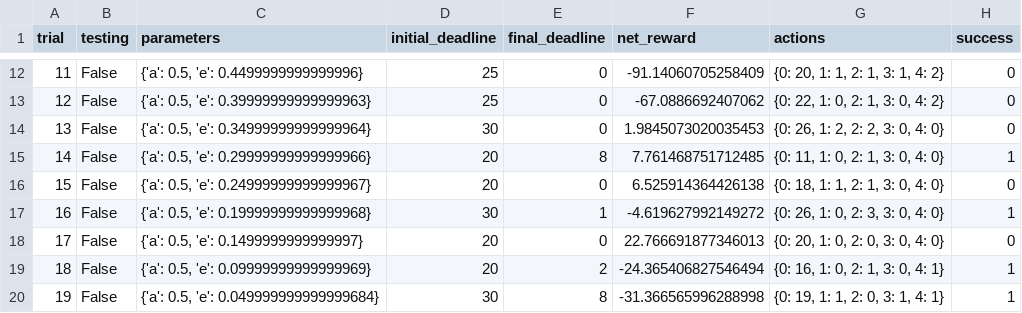
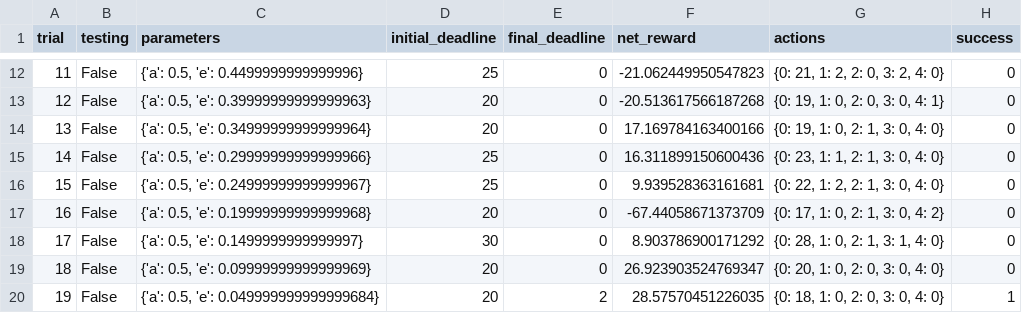
Before and after one commit to parze/machine-learning, a CSV file: smartcab/logs/sim_default-learning.csv, drawn as a sheet; only a part is shown, gaps mark what is left out; the diff covers the shown part only.

```diff
--- a/smartcab/logs/sim_default-learning.csv
+++ b/smartcab/logs/sim_default-learning.csv
@@ -12,9 +12,9 @@ trial,testing,parameters,initial_deadline,final_deadline,net_reward,actions,succ
-11,False,"{'a': 0.5, 'e': 0.4499999999999996}",25,0,-91.14060705258409,"{0: 20, 1: 1, 2: 1, 3: 1, 4: 2}",0
-12,False,"{'a': 0.5, 'e': 0.39999999999999963}",25,0,-67.0886692407062,"{0: 22, 1: 0, 2: 1, 3: 0, 4: 2}",0
-13,False,"{'a': 0.5, 'e': 0.34999999999999964}",30,0,1.9845073020035453,"{0: 26, 1: 2, 2: 2, 3: 0, 4: 0}",0
-14,False,"{'a': 0.5, 'e': 0.29999999999999966}",20,8,7.761468751712485,"{0: 11, 1: 0, 2: 1, 3: 0, 4: 0}",1
-15,False,"{'a': 0.5, 'e': 0.24999999999999967}",20,0,6.525914364426138,"{0: 18, 1: 1, 2: 1, 3: 0, 4: 0}",0
-16,False,"{'a': 0.5, 'e': 0.19999999999999968}",30,1,-4.619627992149272,"{0: 26, 1: 0, 2: 3, 3: 0, 4: 0}",1
-17,False,"{'a': 0.5, 'e': 0.1499999999999997}",20,0,22.766691877346013,"{0: 20, 1: 0, 2: 0, 3: 0, 4: 0}",0
-18,False,"{'a': 0.5, 'e': 0.09999999999999969}",20,2,-24.365406827546494,"{0: 16, 1: 0, 2: 1, 3: 0, 4: 1}",1
-19,False,"{'a': 0.5, 'e': 0.049999999999999684}",30,8,-31.366565996288998,"{0: 19, 1: 1, 2: 0, 3: 1, 4: 1}",1
+11,False,"{'a': 0.5, 'e': 0.4499999999999996}",25,0,-21.062449950547823,"{0: 21, 1: 2, 2: 0, 3: 2, 4: 0}",0
+12,False,"{'a': 0.5, 'e': 0.39999999999999963}",20,0,-20.513617566187268,"{0: 19, 1: 0, 2: 0, 3: 0, 4: 1}",0
+13,False,"{'a': 0.5, 'e': 0.34999999999999964}",20,0,17.169784163400166,"{0: 19, 1: 0, 2: 1, 3: 0, 4: 0}",0
+14,False,"{'a': 0.5, 'e': 0.29999999999999966}",25,0,16.311899150600436,"{0: 23, 1: 1, 2: 1, 3: 0, 4: 0}",0
+15,False,"{'a': 0.5, 'e': 0.24999999999999967}",25,0,9.939528363161681,"{0: 22, 1: 2, 2: 1, 3: 0, 4: 0}",0
+16,False,"{'a': 0.5, 'e': 0.19999999999999968}",20,0,-67.44058671373709,"{0: 17, 1: 0, 2: 1, 3: 0, 4: 2}",0
+17,False,"{'a': 0.5, 'e': 0.1499999999999997}",30,0,8.903786900171292,"{0: 28, 1: 0, 2: 1, 3: 1, 4: 0}",0
+18,False,"{'a': 0.5, 'e': 0.09999999999999969}",20,0,26.923903524769347,"{0: 20, 1: 0, 2: 0, 3: 0, 4: 0}",0
+19,False,"{'a': 0.5, 'e': 0.049999999999999684}",20,2,28.57570451226035,"{0: 18, 1: 0, 2: 0, 3: 0, 4: 0}",1
```
Also changed, not shown: 69 edited cells elsewhere in this file, smartcab/logs/sim_improved-learning.csv, 5 other files.
